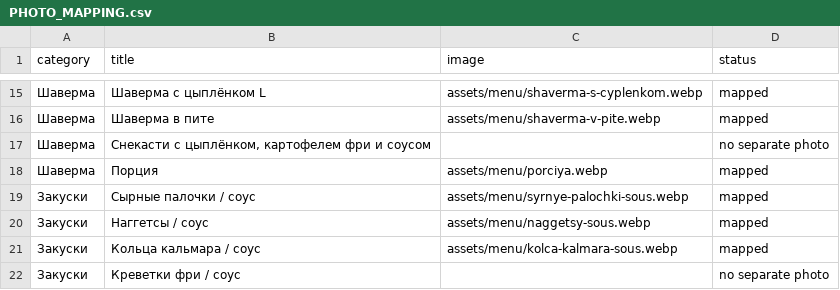
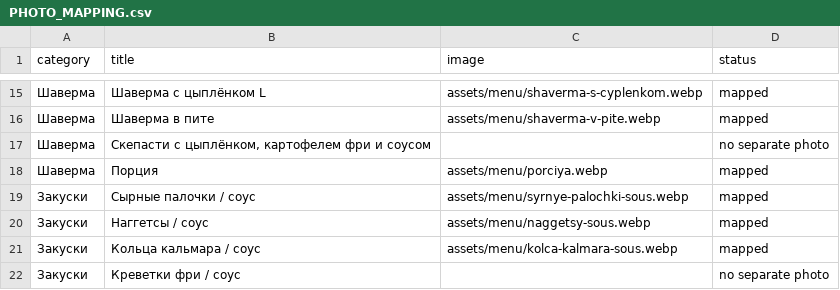
Before and after one commit to Xermeus12/topka-demo, a CSV file: PHOTO_MAPPING.csv, drawn as a sheet; only a part is shown, gaps mark what is left out.

```diff
--- a/PHOTO_MAPPING.csv
+++ b/PHOTO_MAPPING.csv
@@ -16,3 +16,3 @@
 Шаверма;Шаверма в пите;assets/menu/shaverma-v-pite.webp;mapped
-Шаверма;Снекасти с цыплёнком, картофелем фри и соусом;;no separate photo
+Шаверма;Скепасти с цыплёнком, картофелем фри и соусом;;no separate photo
 Шаверма;Порция;assets/menu/porciya.webp;mapped
```
Also changed, not shown: 4 other files.
